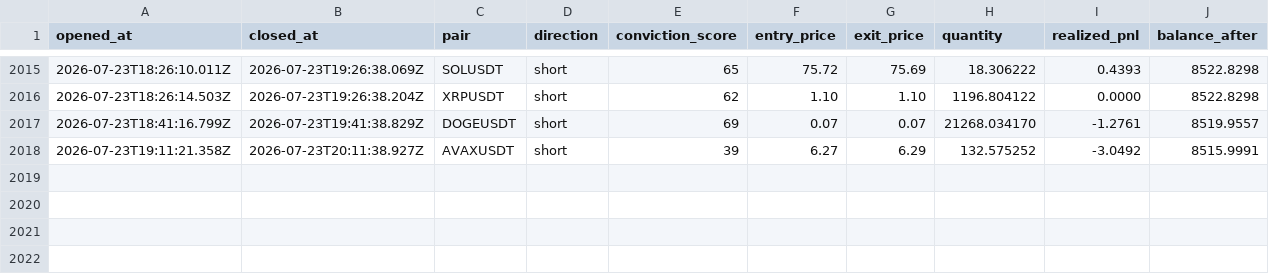
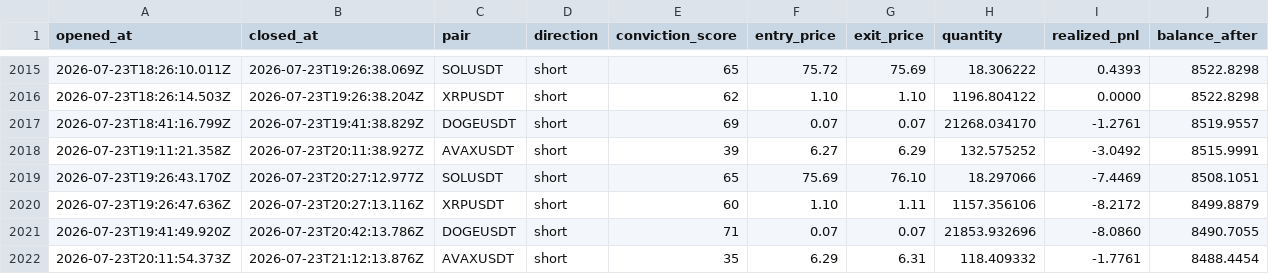
Before and after one commit to wisdomkings001/continuity, a CSV file: agent/data/closed_trades.csv, drawn as a sheet; only a part is shown, gaps mark what is left out.

Commit message:
Continuity P&L sync — 2026-07-23T21:27:13.385Z

```diff
--- a/agent/data/closed_trades.csv
+++ b/agent/data/closed_trades.csv
@@ -2018 +2018,5 @@ opened_at,closed_at,pair,direction,conviction_score,entry_price,exit_price,quant
 2026-07-23T19:11:21.358Z,2026-07-23T20:11:38.927Z,AVAXUSDT,short,39,6.27,6.29,132.575252,-3.0492,8515.9991
+2026-07-23T19:26:43.170Z,2026-07-23T20:27:12.977Z,SOLUSDT,short,65,75.69,76.10,18.297066,-7.4469,8508.1051
+2026-07-23T19:26:47.636Z,2026-07-23T20:27:13.116Z,XRPUSDT,short,60,1.10,1.11,1157.356106,-8.2172,8499.8879
+2026-07-23T19:41:49.920Z,2026-07-23T20:42:13.786Z,DOGEUSDT,short,71,0.07,0.07,21853.932696,-8.0860,8490.7055
+2026-07-23T20:11:54.373Z,2026-07-23T21:12:13.876Z,AVAXUSDT,short,35,6.29,6.31,118.409332,-1.7761,8488.4454
```
